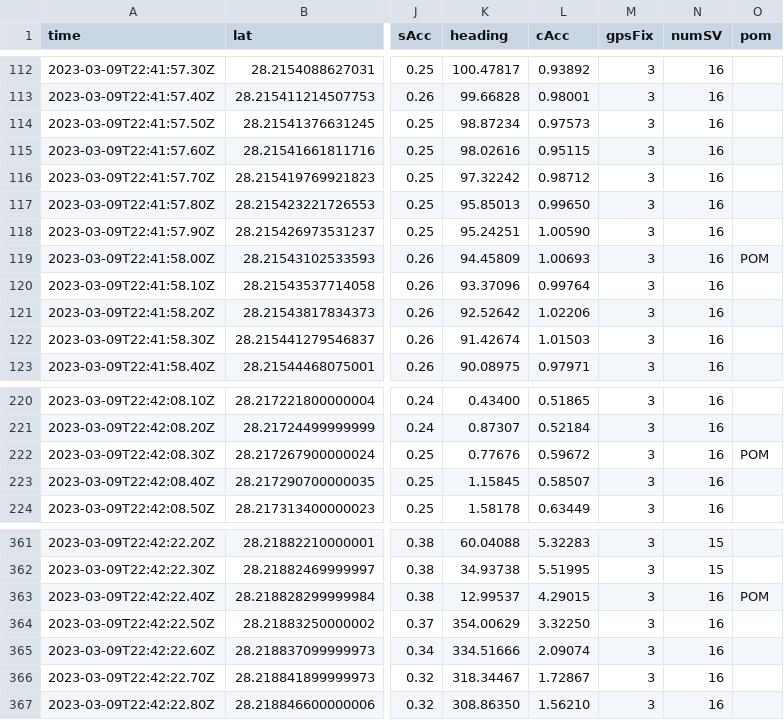
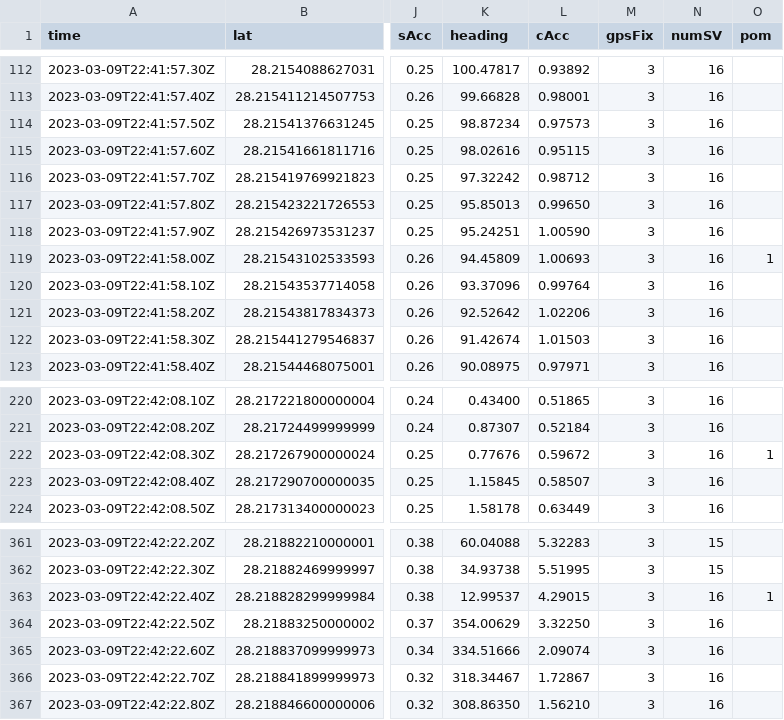
Before and after one commit to bgrozev/flip, a CSV file: src/sample-corrected.csv, drawn as a sheet; only a part is shown, gaps mark what is left out; the diff names each change by its address in the sheet, - before the commit and + after, or states it on an @@ line.

```diff
--- a/src/sample-corrected.csv
+++ b/src/sample-corrected.csv
-O119 (pom): POM
+O119 (pom): 1
-O222 (pom): POM
+O222 (pom): 1
-O363 (pom): POM
+O363 (pom): 1
```
Also changed, not shown: src/sample.csv, 1 other file.
